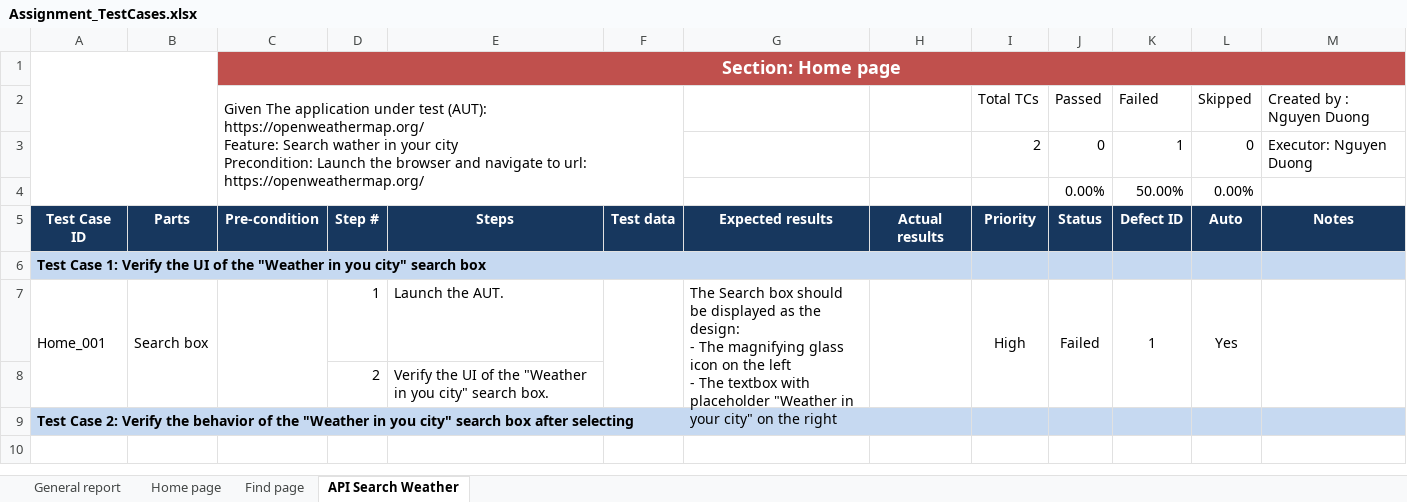
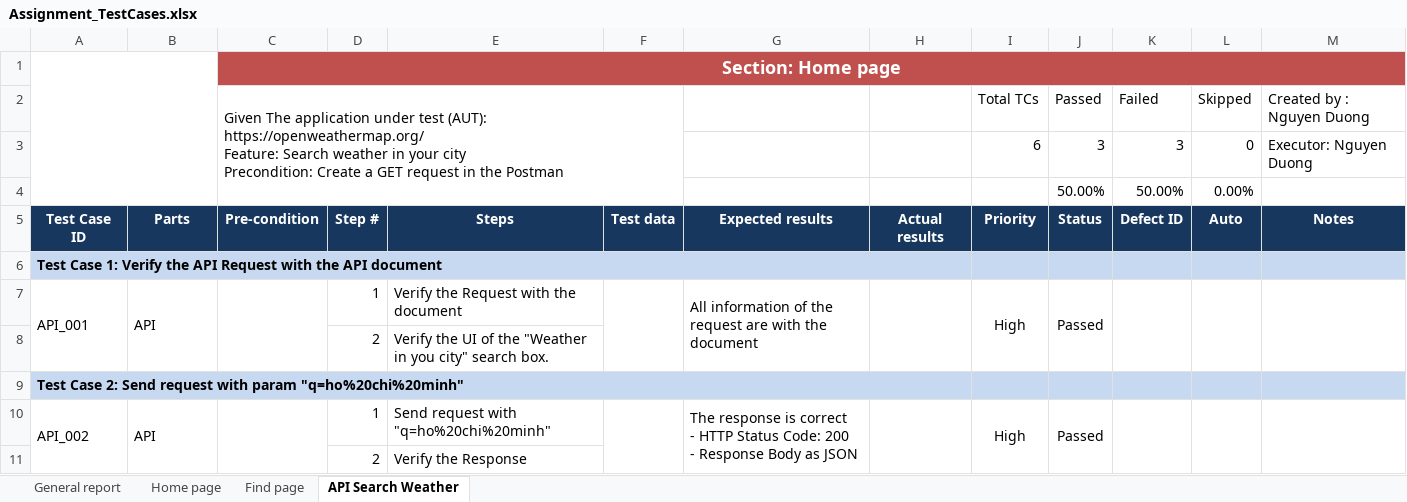
Before and after one commit to NguyenDuongLEO/assignment-vdc, an Excel workbook: Assignment_TestCases.xlsx, sheet API Search Weather, drawn as a sheet; only a part is shown; values as stored, in another font and other column widths than the file's, no borders; charts and pictures and conditional formats not drawn; removed rows and columns are numbered as before the commit, all else as after; ↵ is a line break in a cell; the diff covers the shown part only; the diff names each change by its address in the sheet, - before the commit and + after, or states it on an @@ line.

Commit message:
update Test Cases, README file

```diff
--- a/Assignment_TestCases.xlsx (sheet API Search Weather)
+++ b/Assignment_TestCases.xlsx (sheet API Search Weather)
-C2: …Feature: Search wather in your city ↵ Precondition: Launch the browser and navigate to url: https://openweathermap.org/
+C2: …Feature: Search weather in your city ↵ Precondition: Create a GET request in the Postman
-row 3:  |  |  |  |  |  |  |  | 2 | 0 | 1 | 0 | Executor: Nguyen Duong
+row 3:  |  |  |  |  |  |  |  | 6 | 3 | 3 | 0 | Executor: Nguyen Duong
-J4: 0.00%
+J4: 50.00%
-A6: …Verify the UI of the "Weather in you city" search box
+A6: …Verify the API Request with the API document
-row 7: Home_001 | Search box |  | 1 | Launch the AUT. |  | The Search box should be displayed as the design: ↵ - The magnifying glass icon on the left ↵ - The textbox with placeholder "Weather in your city" on the right |  | High | Failed | 1 | Yes
+row 7: API_001 | API |  | 1 | Verify the Request with the document |  | All information of the request are with the document |  | High | Passed
-A9: …Case 2: Verify the behavior of the "Weather in you city" search box after selecting
+A9: …Case 2: Send request with param "q=ho%20chi%20minh"
+row 10: API_002 | API |  | 1 | Send request with "q=ho%20chi%20minh" |  | The response is correct ↵ - HTTP Status Code: 200 ↵ - Response Body as JSON |  | High | Passed
+row 11:  |  |  | 2 | Verify the Response
```
Also changed, not shown: 12 added rows elsewhere in this sheet, sheet Find page, sheet Home page, sheet General report, charts or pictures, 3 other files.
